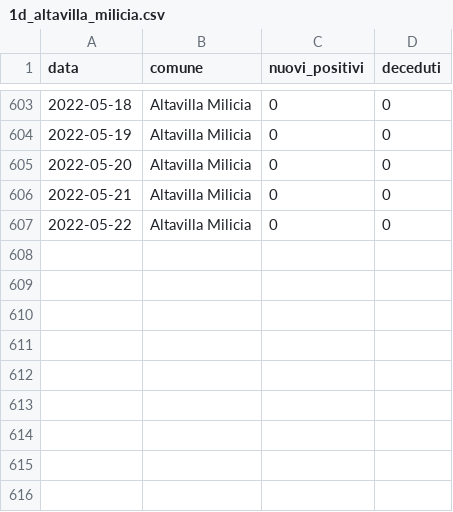
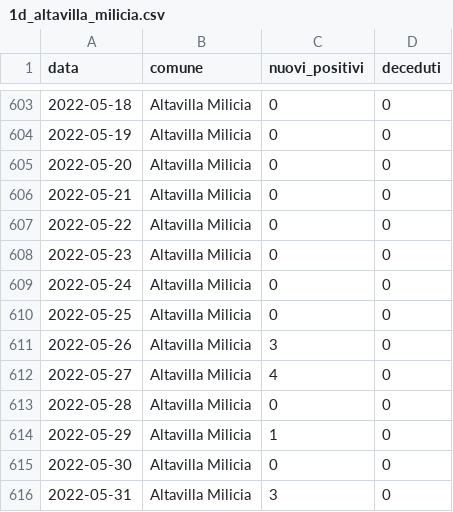
Before and after one commit to gabacode/f8lite, a CSV file: public/datasets/1d_altavilla_milicia.csv, drawn as a sheet; only a part is shown, gaps mark what is left out; the diff names each change by its address in the sheet, - before the commit and + after, or states it on an @@ line.

```diff
--- a/public/datasets/1d_altavilla_milicia.csv
+++ b/public/datasets/1d_altavilla_milicia.csv
+row 608: 2022-05-23 | Altavilla Milicia | 0 | 0
+row 609: 2022-05-24 | Altavilla Milicia | 0 | 0
+row 610: 2022-05-25 | Altavilla Milicia | 0 | 0
+row 611: 2022-05-26 | Altavilla Milicia | 3 | 0
+row 612: 2022-05-27 | Altavilla Milicia | 4 | 0
+row 613: 2022-05-28 | Altavilla Milicia | 0 | 0
+row 614: 2022-05-29 | Altavilla Milicia | 1 | 0
+row 615: 2022-05-30 | Altavilla Milicia | 0 | 0
+row 616: 2022-05-31 | Altavilla Milicia | 3 | 0
```
Also changed, not shown: dati-distretto39/dpc-covid19-ita-pa-39.csv, public/datasets/1d_bagheria.csv, 19 other files.
